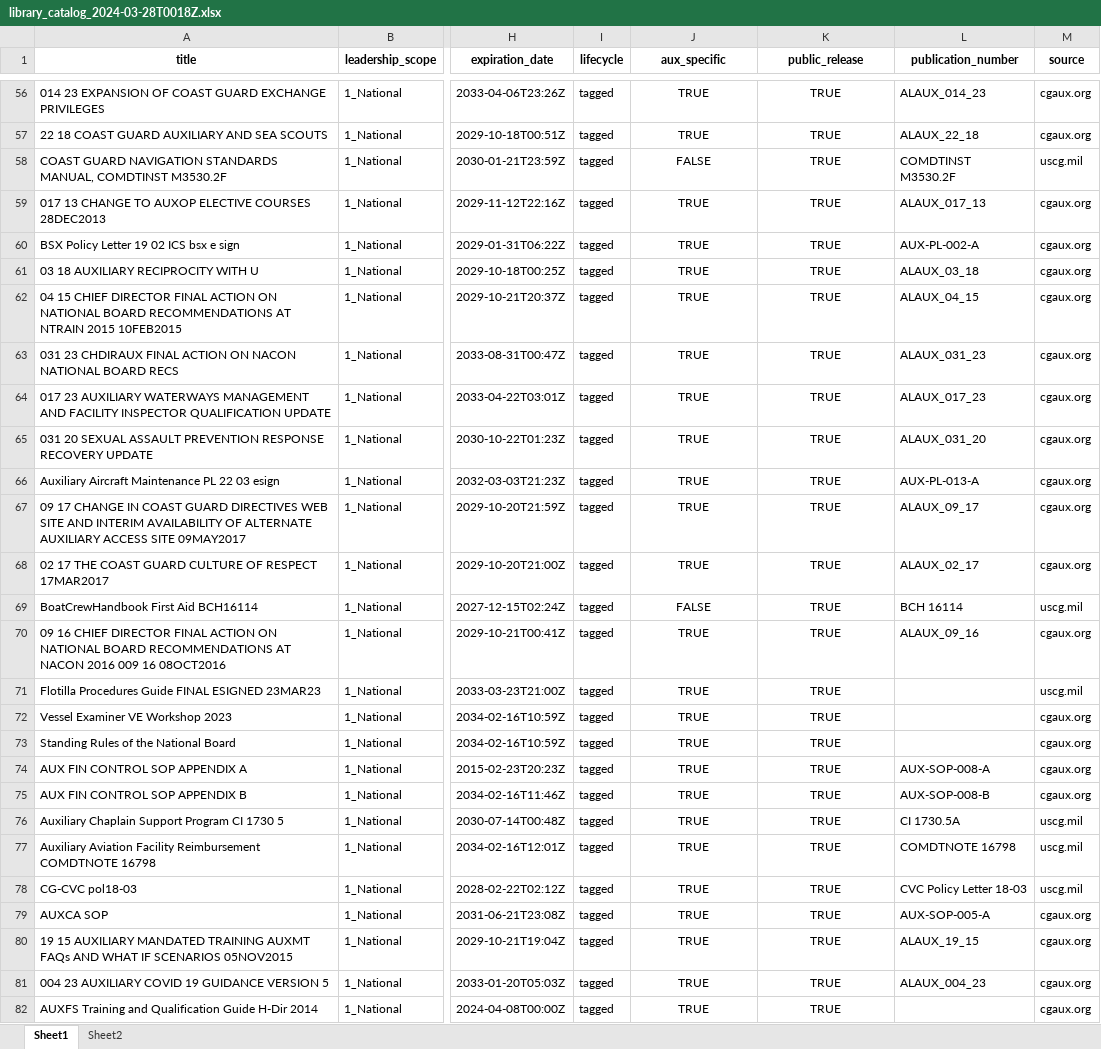
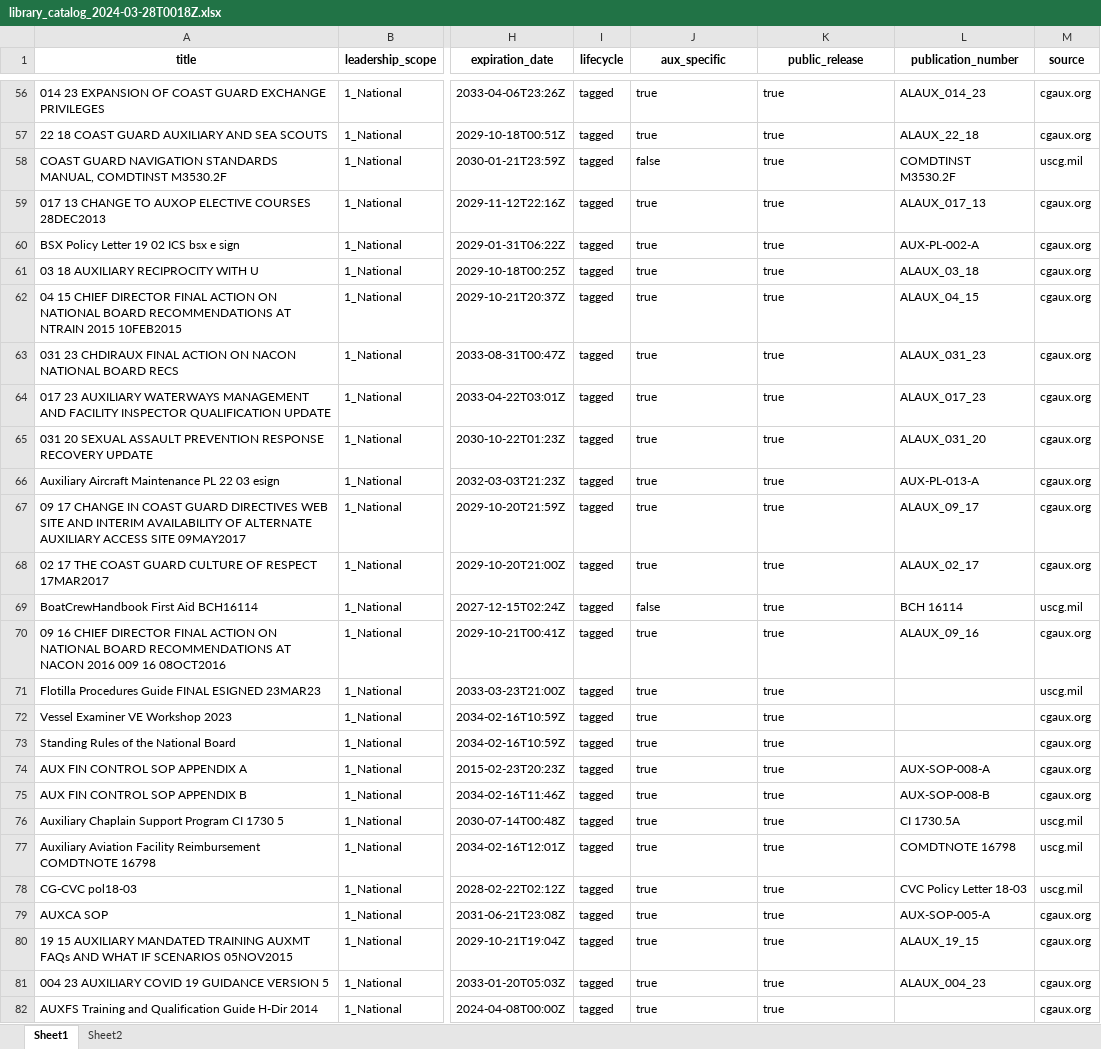
Before and after one commit to drew-wks/ASK, an Excel workbook: docs/library_catalog/library_catalog_2024-03-28T0018Z.xlsx, sheet Sheet1, drawn as a sheet; only a part is shown, gaps mark what is left out; values as stored, in another font and other column widths than the file's, no borders; the diff covers the shown part only; the diff names each change by its address in the sheet, - before the commit and + after, or states it on an @@ line.

```diff
--- a/docs/library_catalog/library_catalog_2024-03-28T0018Z.xlsx (sheet Sheet1)
+++ b/docs/library_catalog/library_catalog_2024-03-28T0018Z.xlsx (sheet Sheet1)
-J56:K82 alignment: center
+J56:K82 alignment: left
-J56:J57 (aux_specific): TRUE
+J56:J57 (aux_specific): true
-K56:K82 (public_release): TRUE
+K56:K82 (public_release): true
-J58 (aux_specific): FALSE
+J58 (aux_specific): false
-J59:J68 (aux_specific): TRUE
+J59:J68 (aux_specific): true
-J69 (aux_specific): FALSE
+J69 (aux_specific): false
-J70:J82 (aux_specific): TRUE
+J70:J82 (aux_specific): true
```
Also changed, not shown: 421 edited cells and cell formats elsewhere in this sheet, sheet Sheet2, 10 other files.
